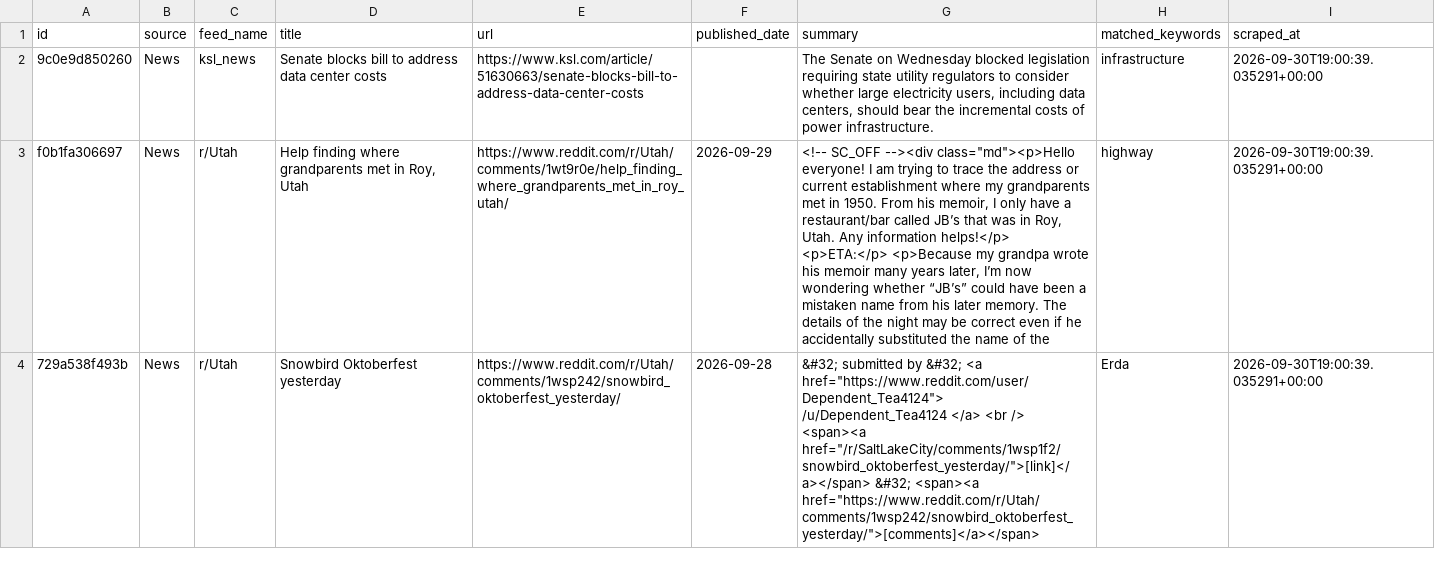
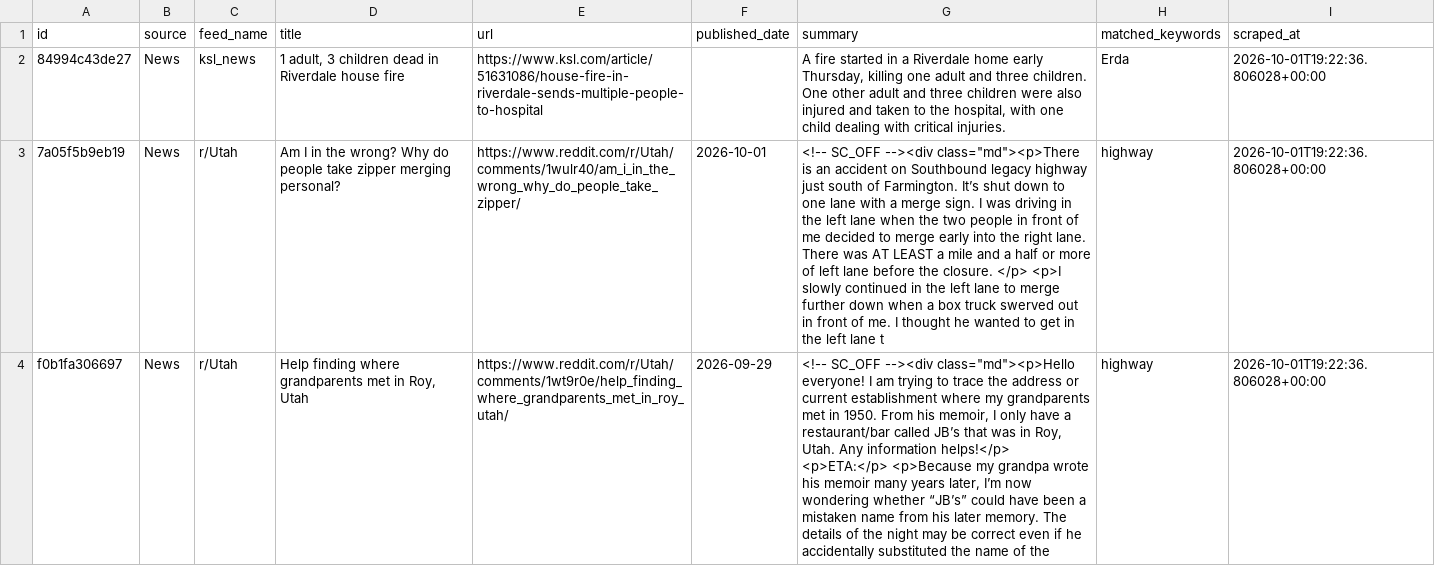
Before and after one commit to camsrigby-hash/tooele-land-intel, a CSV file: data/signals_news.csv, drawn as a sheet; removed rows and columns are numbered as before the commit, all else as after; the diff names each change by its address in the sheet, - before the commit and + after, or states it on an @@ line.

```diff
--- a/data/signals_news.csv
+++ b/data/signals_news.csv
-row 2: 9c0e9d850260 | News | ksl_news | Senate blocks bill to address data center costs | https://www.ksl.com/article/51630663/senate-blocks-bill-to-address-data-center-costs |  | The Senate on Wednesday blocked legislation requiring state utility regulators to consider whether large electricity users, including data centers, should bear the incremental costs of power infrastructure. | infrastructure | 2026-09-30T19:00:39.035291+00:00
+row 2: 84994c43de27 | News | ksl_news | 1 adult, 3 children dead in Riverdale house fire | https://www.ksl.com/article/51631086/house-fire-in-riverdale-sends-multiple-people-to-hospital |  | A fire started in a Riverdale home early Thursday, killing one adult and three children. One other adult and three children were also injured and taken to the hospital, with one child dealing with critical injuries. | Erda | 2026-10-01T19:22:36.806028+00:00
+row 3: 7a05f5b9eb19 | News | r/Utah | Am I in the wrong? Why do people take zipper merging personal? | https://www.reddit.com/r/Utah/comments/1wulr40/am_i_in_the_wrong_why_do_people_take_zipper/ | 2026-10-01 | <!-- SC_OFF --><div class="md"><p>There is an accident on Southbound legacy highway just south of Farmington. It’s shut down to one lane with a merge sign. I was driving in the left lane when the two people in front of me decided to merge early into the right lane. There was AT LEAST a mile and a half or more of left lane before the closure. </p> <p>I slowly continued in the left lane to merge further down when a box truck swerved out in front of me. I thought he wanted to get in the left lane t | highway | 2026-10-01T19:22:36.806028+00:00
-I4 (scraped_at): 2026-09-30T19:00:39.035291+00:00
+I4 (scraped_at): 2026-10-01T19:22:36.806028+00:00
-row 4: 729a538f493b | News | r/Utah | Snowbird Oktoberfest yesterday | https://www.reddit.com/r/Utah/comments/1wsp242/snowbird_oktoberfest_yesterday/ | 2026-09-28 | &#32; submitted by &#32; <a href="https://www.reddit.com/user/Dependent_Tea4124"> /u/Dependent_Tea4124 </a> <br /> <span><a href="/r/SaltLakeCity/comments/1wsp1f2/snowbird_oktoberfest_yesterday/">[link]</a></span> &#32; <span><a href="https://www.reddit.com/r/Utah/comments/1wsp242/snowbird_oktoberfest_yesterday/">[comments]</a></span> | Erda | 2026-09-30T19:00:39.035291+00:00
```
Also changed, not shown: data/api_costs.csv, 1 other file.
